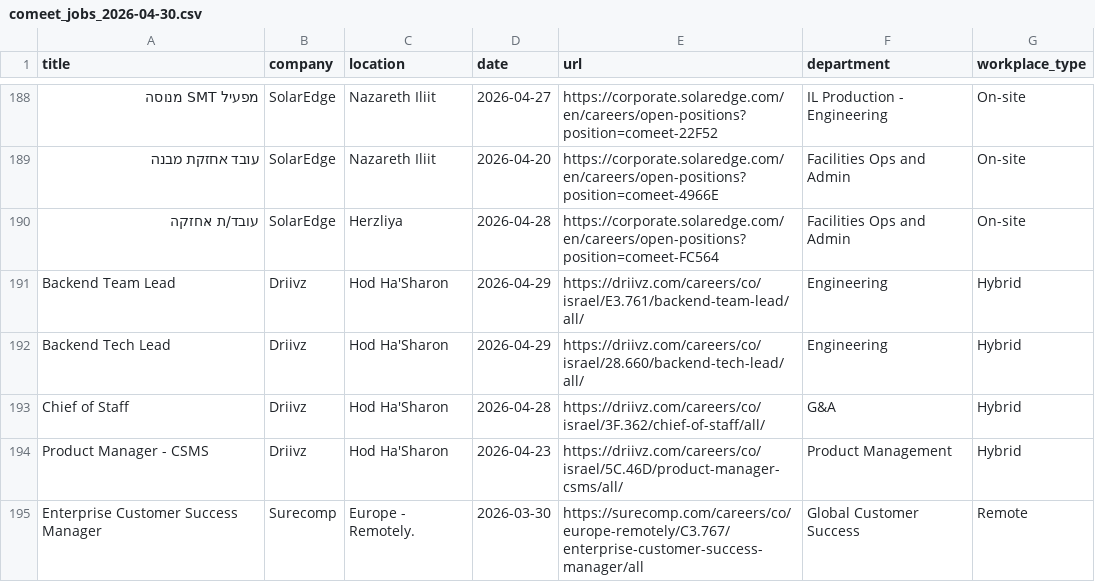
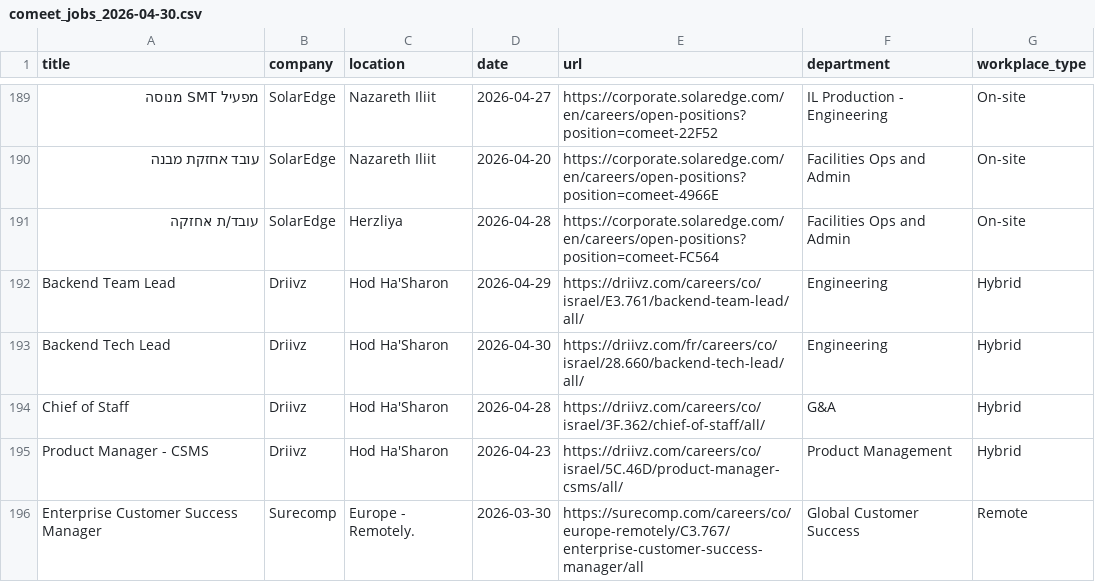
Before and after one commit to Genys30/jobfinder1, a CSV file: comeet_jobs_2026-04-30.csv, drawn as a sheet; only a part is shown, gaps mark what is left out; addresses are those after the commit; the diff covers the shown part only; the diff names each change by its address in the sheet, - before the commit and + after, or states it on an @@ line.

```diff
--- a/comeet_jobs_2026-04-30.csv
+++ b/comeet_jobs_2026-04-30.csv
-D193 (date): 2026-04-29
+D193 (date): 2026-04-30
-E193 (url): https://driivz.com/careers/co/israel/28.660/backend-tech-lead/all/
+E193 (url): https://driivz.com/fr/careers/co/israel/28.660/backend-tech-lead/all/
```
Also changed, not shown: 1 added row and 36 edited cells elsewhere in this file, greenhouse_jobs_2026-04-30.csv, history.csv.
